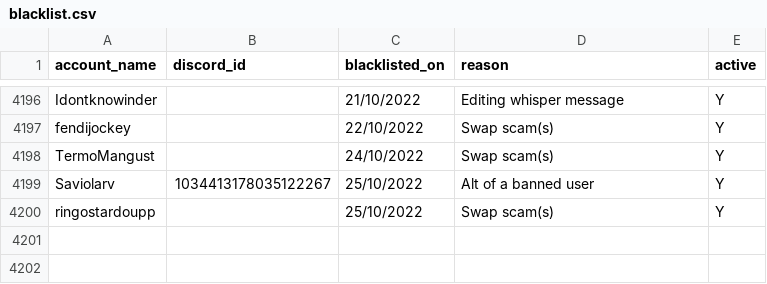
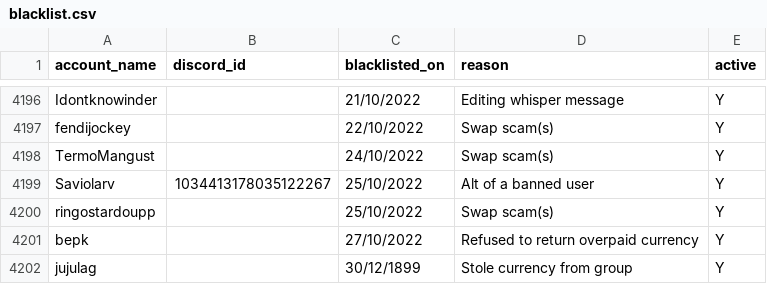
Before and after one commit to The-Forbidden-Trove/ForbiddenTroveBlacklist, a CSV file: blacklist.csv, drawn as a sheet; only a part is shown, gaps mark what is left out; the diff names each change by its address in the sheet, - before the commit and + after, or states it on an @@ line.

Commit message:
Update blacklist.csv

```diff
--- a/blacklist.csv
+++ b/blacklist.csv
+row 4201: bepk |  | 27/10/2022 | Refused to return overpaid currency | Y
+row 4202: jujulag |  | 30/12/1899 | Stole currency from group | Y
```
